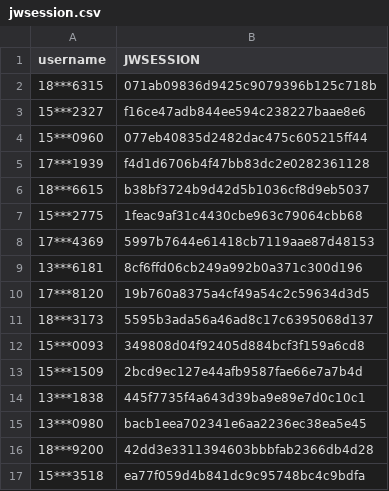
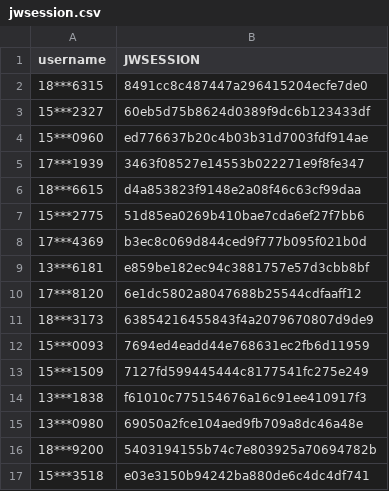
Before and after one commit to wangyuxiang123/XPUWeeklypunch, a CSV file: jwsession.csv, drawn as a sheet.

Commit message:
update

```diff
--- a/jwsession.csv
+++ b/jwsession.csv
@@ -1,17 +1,17 @@
 username,JWSESSION
-18***6315,071ab09836d9425c9079396b125c718b
-15***2327,f16ce47adb844ee594c238227baae8e6
-15***0960,077eb40835d2482dac475c605215ff44
-17***1939,f4d1d6706b4f47bb83dc2e0282361128
-18***6615,b38bf3724b9d42d5b1036cf8d9eb5037
-15***2775,1feac9af31c4430cbe963c79064cbb68
-17***4369,5997b7644e61418cb7119aae87d48153
-13***6181,8cf6ffd06cb249a992b0a371c300d196
-17***8120,19b760a8375a4cf49a54c2c59634d3d5
-18***3173,5595b3ada56a46ad8c17c6395068d137
-15***0093,349808d04f92405d884bcf3f159a6cd8
-15***1509,2bcd9ec127e44afb9587fae66e7a7b4d
-13***1838,445f7735f4a643d39ba9e89e7d0c10c1
-13***0980,bacb1eea702341e6aa2236ec38ea5e45
-18***9200,42dd3e3311394603bbbfab2366db4d28
-15***3518,ea77f059d4b841dc9c95748bc4c9bdfa
+18***6315,8491cc8c487447a296415204ecfe7de0
+15***2327,60eb5d75b8624d0389f9dc6b123433df
+15***0960,ed776637b20c4b03b31d7003fdf914ae
+17***1939,3463f08527e14553b022271e9f8fe347
+18***6615,d4a853823f9148e2a08f46c63cf99daa
+15***2775,51d85ea0269b410bae7cda6ef27f7bb6
+17***4369,b3ec8c069d844ced9f777b095f021b0d
+13***6181,e859be182ec94c3881757e57d3cbb8bf
+17***8120,6e1dc5802a8047688b25544cdfaaff12
+18***3173,63854216455843f4a2079670807d9de9
+15***0093,7694ed4eadd44e768631ec2fb6d11959
+15***1509,7127fd599445444c8177541fc275e249
+13***1838,f61010c775154676a16c91ee410917f3
+13***0980,69050a2fce104aed9fb709a8dc46a48e
+18***9200,5403194155b74c7e803925a70694782b
+15***3518,e03e3150b94242ba880de6c4dc4df741
```
